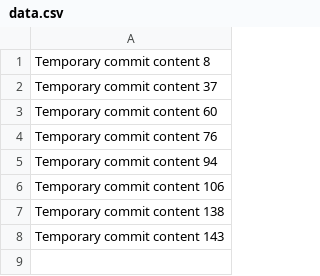
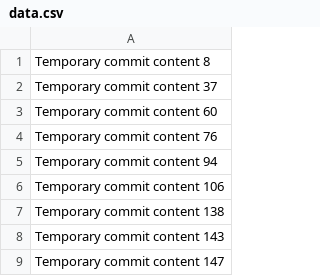
Before and after one commit to nholt9niys/PetCareHub, a CSV file: data.csv, drawn as a sheet.

```diff
--- a/data.csv
+++ b/data.csv
@@ -8 +8,2 @@ Temporary commit content 138
 Temporary commit content 143
+Temporary commit content 147
```
